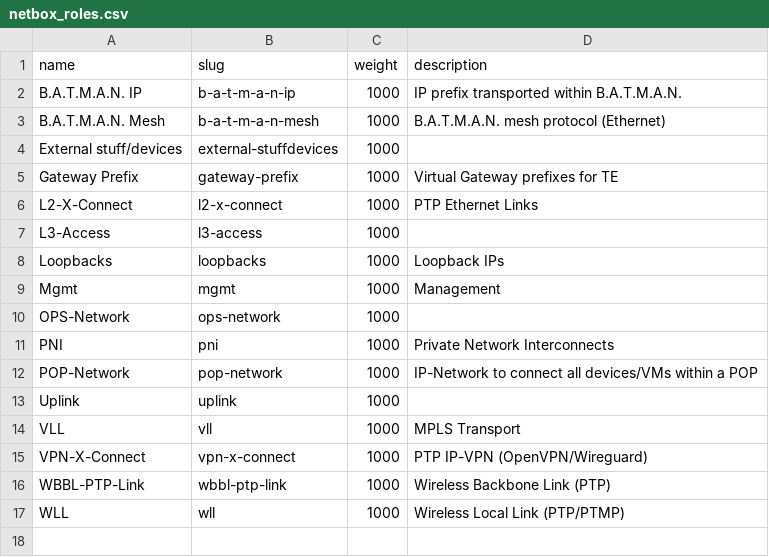
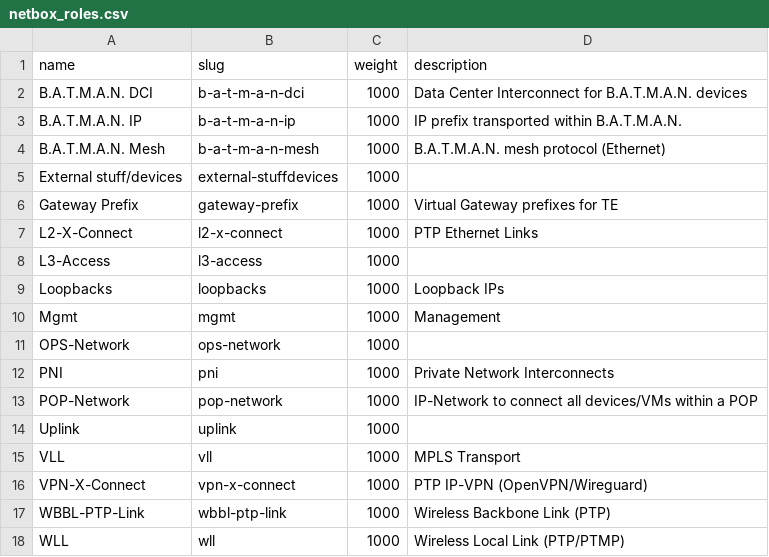
Before and after one commit to BarbarossaTM/nacl, a CSV file: doc/netbox/IPAM/netbox_roles.csv, drawn as a sheet.

Commit message:
Add netbox VLAN role for B.A.T.M.A.N. DCIs
Signed-off-by: Maximilian Wilhelm <max@sdn.clinic>

```diff
--- a/doc/netbox/IPAM/netbox_roles.csv
+++ b/doc/netbox/IPAM/netbox_roles.csv
@@ -1,2 +1,3 @@
 name,slug,weight,description
+B.A.T.M.A.N. DCI,b-a-t-m-a-n-dci,1000,Data Center Interconnect for B.A.T.M.A.N. devices
 B.A.T.M.A.N. IP,b-a-t-m-a-n-ip,1000,IP prefix transported within B.A.T.M.A.N.
```
